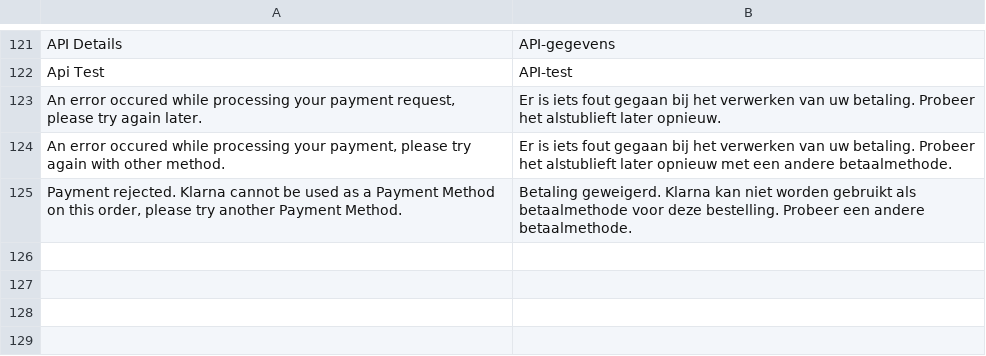
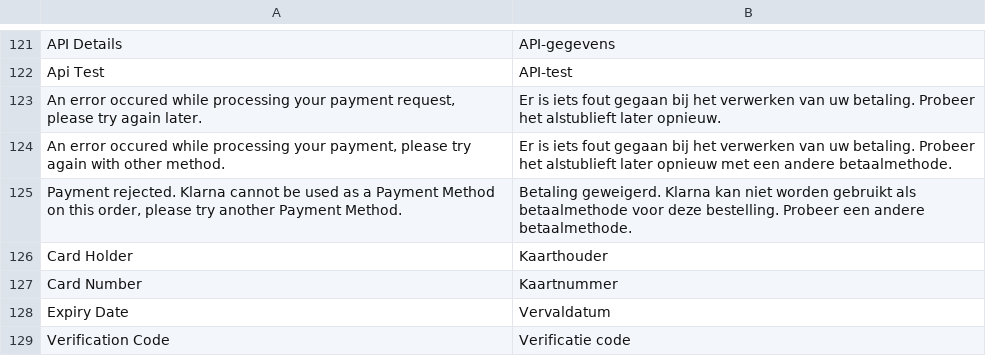
Before and after one commit to mollie/Magento, a CSV file: app/locale/nl_NL/Mollie_Mpm.csv, drawn as a sheet; only a part is shown, gaps mark what is left out; the diff names each change by its address in the sheet, - before the commit and + after, or states it on an @@ line.

```diff
--- a/app/locale/nl_NL/Mollie_Mpm.csv
+++ b/app/locale/nl_NL/Mollie_Mpm.csv
+row 126: Card Holder | Kaarthouder
+row 127: Card Number | Kaartnummer
+row 128: Expiry Date | Vervaldatum
+row 129: Verification Code | Verificatie code
```
Also changed, not shown: app/locale/de_DE/Mollie_Mpm.csv, app/locale/en_US/Mollie_Mpm.csv, 1 other file.
